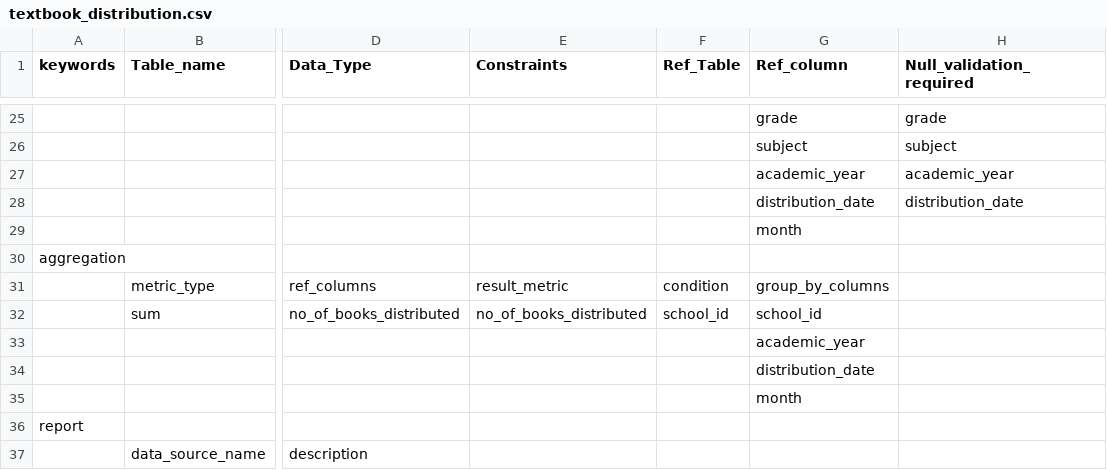
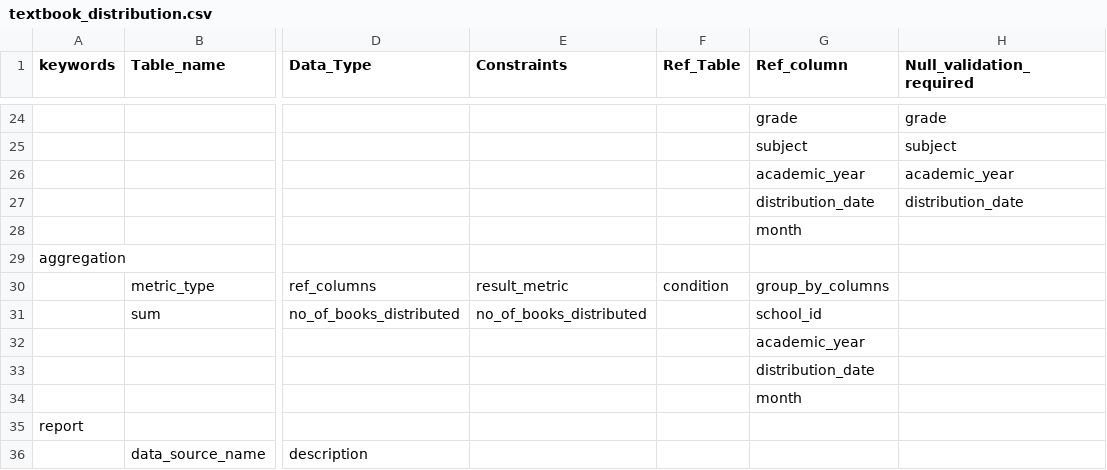
Before and after one commit to Sunbird-cQube/community, a CSV file: use/textbook_distribution.csv, drawn as a sheet; only a part is shown, gaps mark what is left out; addresses are those after the commit; the diff covers the shown part only; the diff names each change by its address in the sheet, - before the commit and + after, or states it on an @@ line.

```diff
--- a/use/textbook_distribution.csv
+++ b/use/textbook_distribution.csv
-F31 (Ref_Table): school_id
+F31 (Ref_Table): (empty)
```
Also changed, not shown: 1 removed row and 14 edited cells elsewhere in this file.
